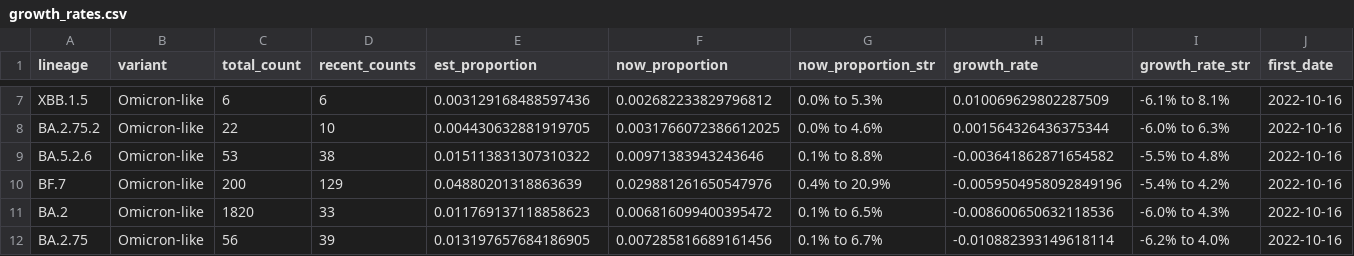
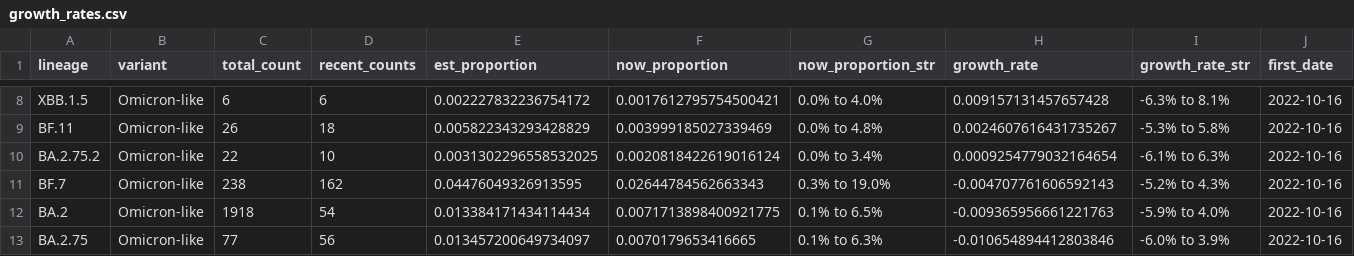
Before and after one commit to andersen-lab/lone_pine, a CSV file: resources/growth_rates.csv, drawn as a sheet; only a part is shown, gaps mark what is left out; removed rows and columns are numbered as before the commit, all else as after; rows hold the shown columns only; the diff covers the shown part only; the diff names each change by its address in the sheet, - before the commit and + after, or states it on an @@ line.

```diff
--- a/resources/growth_rates.csv
+++ b/resources/growth_rates.csv
-E8 (est_proportion): 0.003129168488597436
+E8 (est_proportion): 0.002227832236754172
-F8 (now_proportion): 0.002682233829796812
+F8 (now_proportion): 0.0017612795754500421
-G8 (now_proportion_str): 0.0% to 5.3%
+G8 (now_proportion_str): 0.0% to 4.0%
-H8 (growth_rate): 0.010069629802287509
+H8 (growth_rate): 0.009157131457657428
-I8 (growth_rate_str): -6.1% to 8.1%
+I8 (growth_rate_str): -6.3% to 8.1%
+row 9: BF.11 | Omicron-like | 26 | 18 | 0.005822343293428829 | 0.003999185027339469 | 0.0% to 4.8% | 0.0024607616431735267 | -5.3% to 5.8% | 2022-10-16
-E10 (est_proportion): 0.004430632881919705
+E10 (est_proportion): 0.0031302296558532025
-F10 (now_proportion): 0.0031766072386612025
+F10 (now_proportion): 0.0020818422619016124
-G10 (now_proportion_str): 0.0% to 4.6%
+G10 (now_proportion_str): 0.0% to 3.4%
-H10 (growth_rate): 0.001564326436375344
+H10 (growth_rate): 0.0009254779032164654
-I10 (growth_rate_str): -6.0% to 6.3%
+I10 (growth_rate_str): -6.1% to 6.3%
-row 9: BA.5.2.6 | Omicron-like | 53 | 38 | 0.015113831307310322 | 0.00971383943243646 | 0.1% to 8.8% | -0.003641862871654582 | -5.5% to 4.8% | 2022-10-16
-C11 (total_count): 200
+C11 (total_count): 238
-D11 (recent_counts): 129
+D11 (recent_counts): 162
-E11 (est_proportion): 0.04880201318863639
+E11 (est_proportion): 0.04476049326913595
-F11 (now_proportion): 0.029881261650547976
+F11 (now_proportion): 0.02644784562663343
-G11 (now_proportion_str): 0.4% to 20.9%
+G11 (now_proportion_str): 0.3% to 19.0%
-H11 (growth_rate): -0.0059504958092849196
+H11 (growth_rate): -0.004707761606592143
-I11 (growth_rate_str): -5.4% to 4.2%
+I11 (growth_rate_str): -5.2% to 4.3%
-C12 (total_count): 1820
+C12 (total_count): 1918
-D12 (recent_counts): 33
+D12 (recent_counts): 54
-E12 (est_proportion): 0.011769137118858623
+E12 (est_proportion): 0.013384171434114434
-F12 (now_proportion): 0.006816099400395472
+F12 (now_proportion): 0.0071713898400921775
-H12 (growth_rate): -0.008600650632118536
+H12 (growth_rate): -0.009365956661221763
-I12 (growth_rate_str): -6.0% to 4.3%
+I12 (growth_rate_str): -5.9% to 4.0%
-C13 (total_count): 56
+C13 (total_count): 77
-D13 (recent_counts): 39
+D13 (recent_counts): 56
-E13 (est_proportion): 0.013197657684186905
+E13 (est_proportion): 0.013457200649734097
-F13 (now_proportion): 0.007285816689161456
+F13 (now_proportion): 0.0070179653416665
-G13 (now_proportion_str): 0.1% to 6.7%
+G13 (now_proportion_str): 0.1% to 6.3%
-H13 (growth_rate): -0.010882393149618114
+H13 (growth_rate): -0.010654894412803846
-I13 (growth_rate_str): -6.2% to 4.0%
+I13 (growth_rate_str): -6.0% to 3.9%
```
Also changed, not shown: 2 added rows, 1 removed row and 42 edited cells elsewhere in this file.
